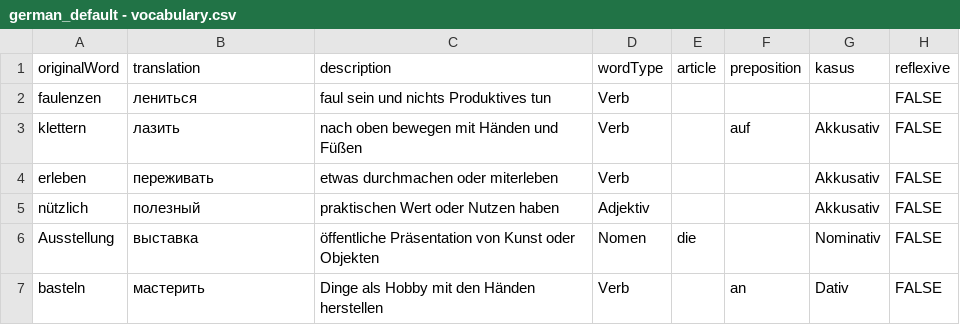
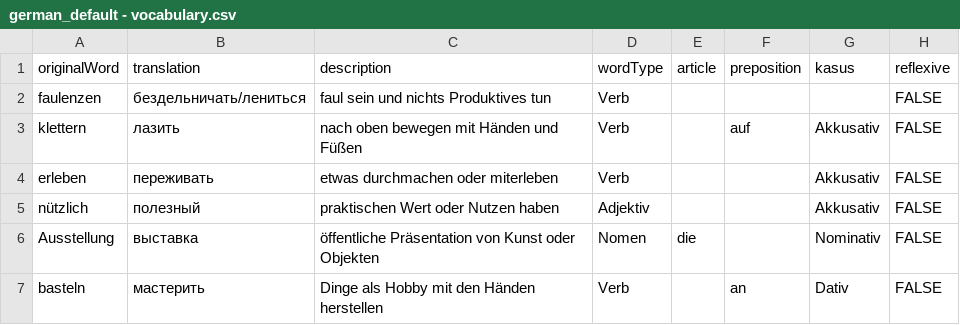
Before and after one commit to AntHavrylov/DeutschWordsLearn-csv, a CSV file: german_default - vocabulary.csv, drawn as a sheet; only a part is shown.

Commit message:
Update german_default - vocabulary.csv

```diff
--- a/german_default - vocabulary.csv
+++ b/german_default - vocabulary.csv
@@ -1,3 +1,3 @@
 originalWord,translation,description,wordType,article,preposition,kasus,reflexive
-faulenzen,лениться,faul sein und nichts Produktives tun,Verb,,,,FALSE
+faulenzen,бездельничать/лениться,faul sein und nichts Produktives tun,Verb,,,,FALSE
 klettern,лазить,nach oben bewegen mit Händen und Füßen,Verb,,auf,Akkusativ,FALSE
```
